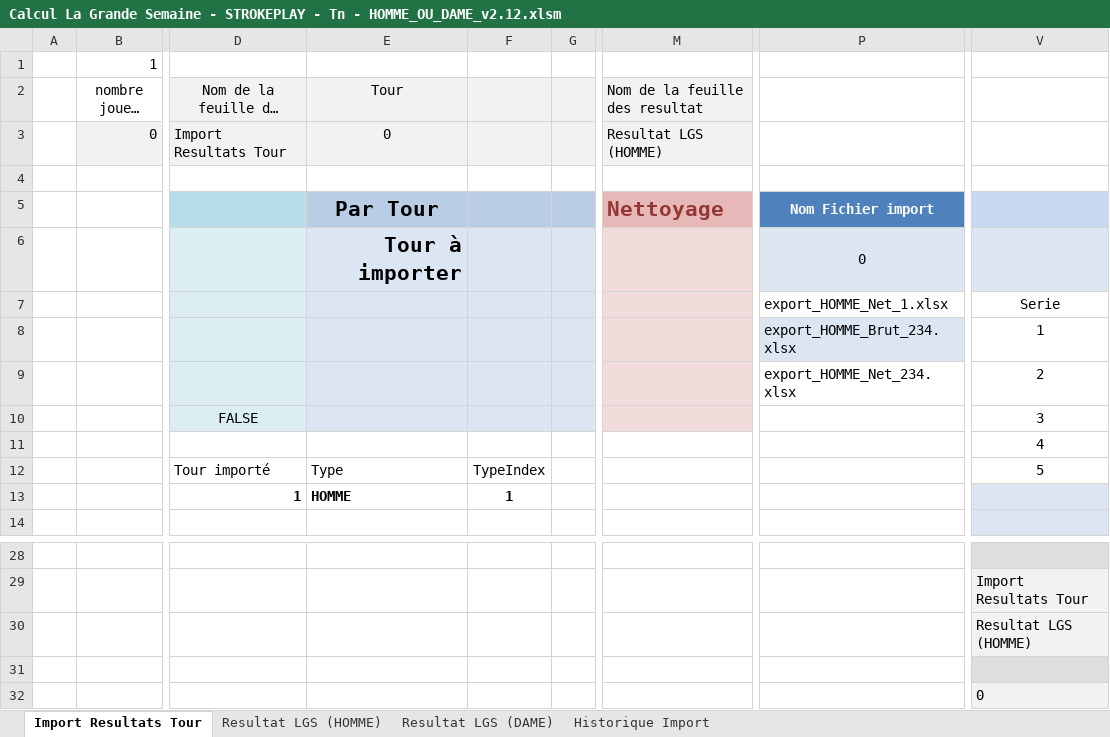
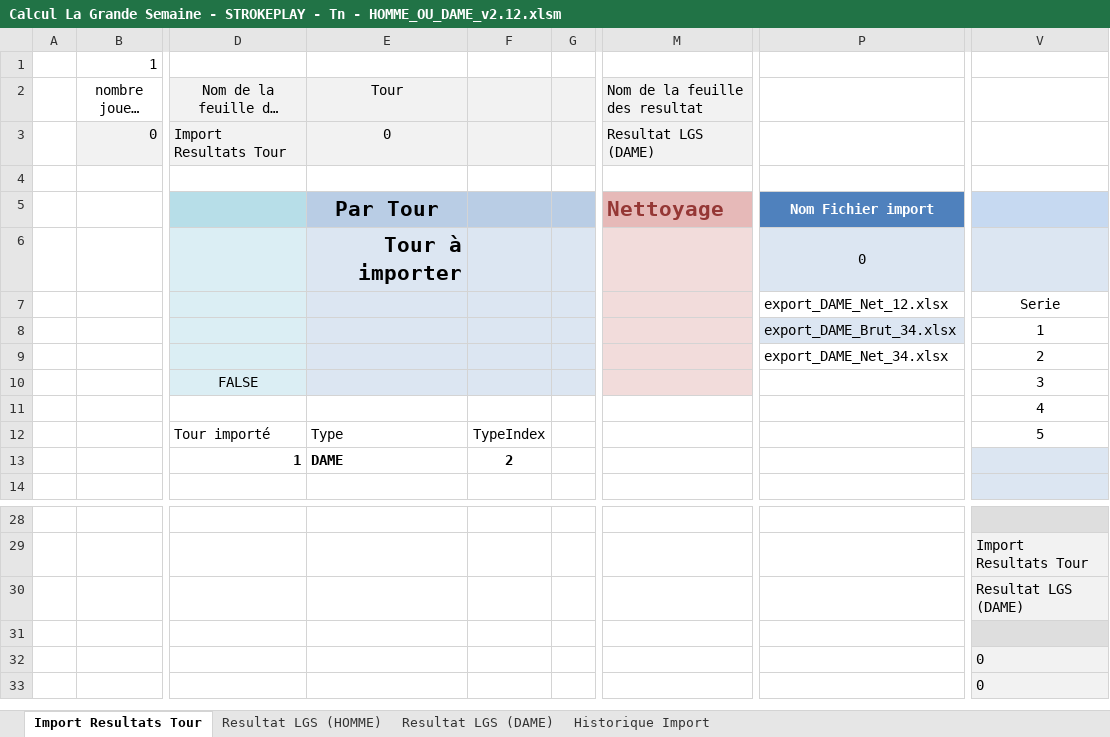
Before and after one commit to joffroy59/golf-asglm-lgs, an Excel workbook: Calcul La Grande Semaine - STROKEPLAY - Tn - HOMME_OU_DAME_v2.12.xlsm, sheet Import Resultats Tour, drawn as a sheet; only a part is shown, gaps mark what is left out; the shorter side is filled out with more unchanged rows; long unchanged cells end in …; values as stored, in another font and other column widths than the file's, no borders; charts and pictures and table styles not drawn; the diff names each change by its address in the sheet, - before the commit and + after, or states it on an @@ line.

```diff
--- a/Calcul La Grande Semaine - STROKEPLAY - Tn - HOMME_OU_DAME_v2.12.xlsm (sheet Import Resultats Tour)
+++ b/Calcul La Grande Semaine - STROKEPLAY - Tn - HOMME_OU_DAME_v2.12.xlsm (sheet Import Resultats Tour)
-M3 (Nom de la feuille des resultat): Resultat LGS (HOMME)
+M3 (Nom de la feuille des resultat): Resultat LGS (DAME)
-P7: export_HOMME_Net_1.xlsx
+P7: export_DAME_Net_12.xlsx
-P8: export_HOMME_Brut_234.xlsx
+P8: export_DAME_Brut_34.xlsx
-P9: export_HOMME_Net_234.xlsx
+P9: export_DAME_Net_34.xlsx
-E13 (Tour): HOMME
+E13 (Tour): DAME
-F13: 1
+F13: 2
-V30: Resultat LGS (HOMME)
+V30: Resultat LGS (DAME)
```
Also changed, not shown: charts or pictures, 11 other files.
